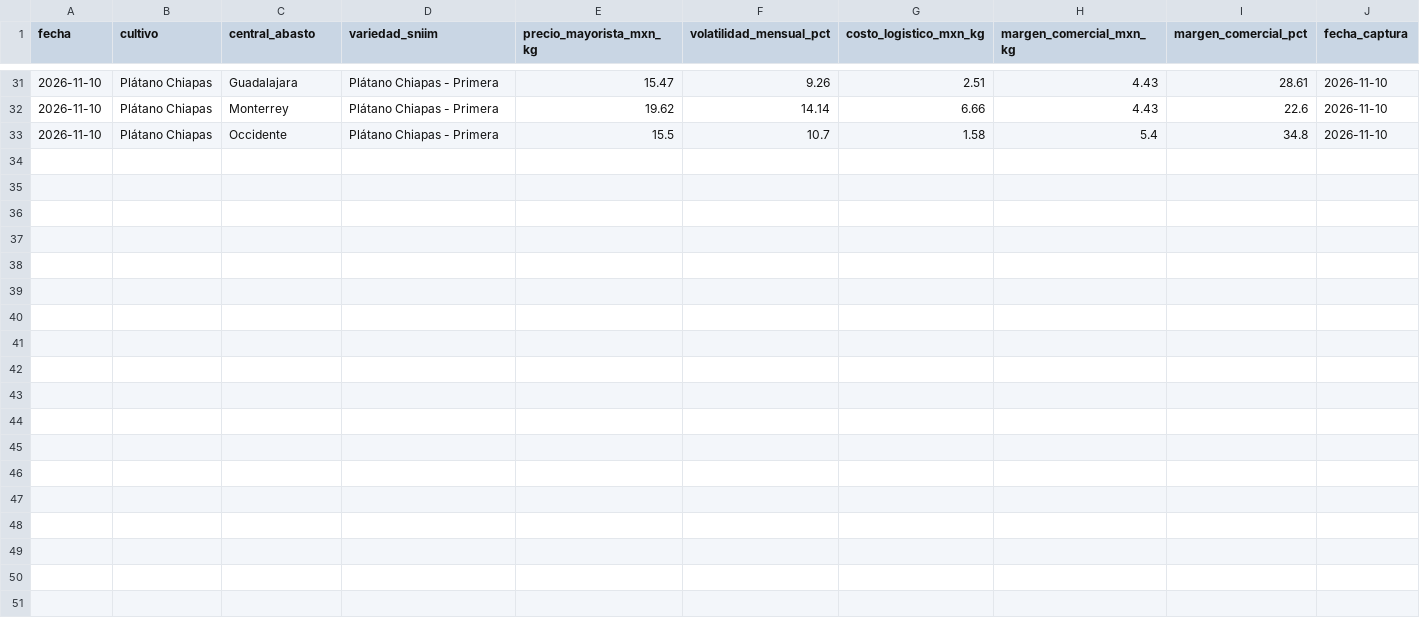
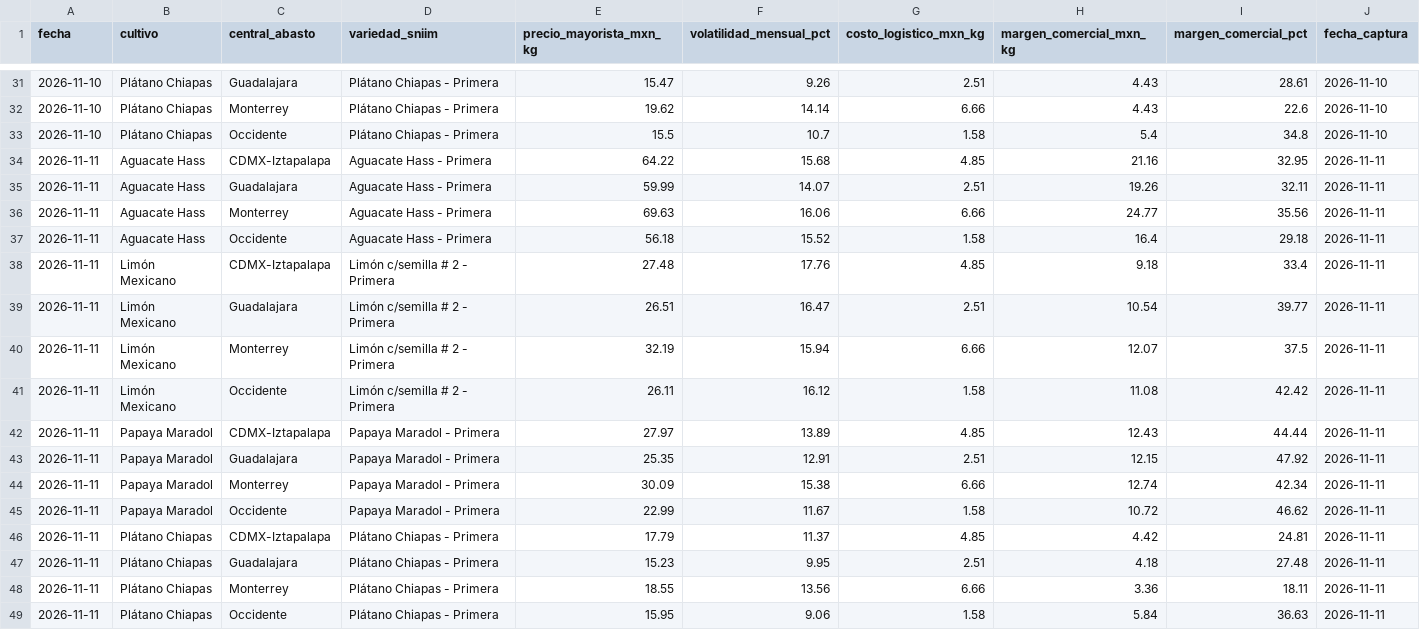
Before and after one commit to Elit-001/tdl-tintos-vargas, a CSV file: data/bronce/precios_captura_diaria.csv, drawn as a sheet; only a part is shown, gaps mark what is left out; rows hold the shown columns only; the diff names each change by its address in the sheet, - before the commit and + after, or states it on an @@ line.

```diff
--- a/data/bronce/precios_captura_diaria.csv
+++ b/data/bronce/precios_captura_diaria.csv
+row 34: 2026-11-11 | Aguacate Hass | CDMX-Iztapalapa | Aguacate Hass - Primera | 64.22 | 15.68 | 4.85 | 21.16 | 32.95 | 2026-11-11
+row 35: 2026-11-11 | Aguacate Hass | Guadalajara | Aguacate Hass - Primera | 59.99 | 14.07 | 2.51 | 19.26 | 32.11 | 2026-11-11
+row 36: 2026-11-11 | Aguacate Hass | Monterrey | Aguacate Hass - Primera | 69.63 | 16.06 | 6.66 | 24.77 | 35.56 | 2026-11-11
+row 37: 2026-11-11 | Aguacate Hass | Occidente | Aguacate Hass - Primera | 56.18 | 15.52 | 1.58 | 16.4 | 29.18 | 2026-11-11
+row 38: 2026-11-11 | Limón Mexicano | CDMX-Iztapalapa | Limón c/semilla # 2 - Primera | 27.48 | 17.76 | 4.85 | 9.18 | 33.4 | 2026-11-11
+row 39: 2026-11-11 | Limón Mexicano | Guadalajara | Limón c/semilla # 2 - Primera | 26.51 | 16.47 | 2.51 | 10.54 | 39.77 | 2026-11-11
+row 40: 2026-11-11 | Limón Mexicano | Monterrey | Limón c/semilla # 2 - Primera | 32.19 | 15.94 | 6.66 | 12.07 | 37.5 | 2026-11-11
+row 41: 2026-11-11 | Limón Mexicano | Occidente | Limón c/semilla # 2 - Primera | 26.11 | 16.12 | 1.58 | 11.08 | 42.42 | 2026-11-11
+row 42: 2026-11-11 | Papaya Maradol | CDMX-Iztapalapa | Papaya Maradol - Primera | 27.97 | 13.89 | 4.85 | 12.43 | 44.44 | 2026-11-11
+row 43: 2026-11-11 | Papaya Maradol | Guadalajara | Papaya Maradol - Primera | 25.35 | 12.91 | 2.51 | 12.15 | 47.92 | 2026-11-11
+row 44: 2026-11-11 | Papaya Maradol | Monterrey | Papaya Maradol - Primera | 30.09 | 15.38 | 6.66 | 12.74 | 42.34 | 2026-11-11
+row 45: 2026-11-11 | Papaya Maradol | Occidente | Papaya Maradol - Primera | 22.99 | 11.67 | 1.58 | 10.72 | 46.62 | 2026-11-11
+row 46: 2026-11-11 | Plátano Chiapas | CDMX-Iztapalapa | Plátano Chiapas - Primera | 17.79 | 11.37 | 4.85 | 4.42 | 24.81 | 2026-11-11
+row 47: 2026-11-11 | Plátano Chiapas | Guadalajara | Plátano Chiapas - Primera | 15.23 | 9.95 | 2.51 | 4.18 | 27.48 | 2026-11-11
+row 48: 2026-11-11 | Plátano Chiapas | Monterrey | Plátano Chiapas - Primera | 18.55 | 13.56 | 6.66 | 3.36 | 18.11 | 2026-11-11
+row 49: 2026-11-11 | Plátano Chiapas | Occidente | Plátano Chiapas - Primera | 15.95 | 9.06 | 1.58 | 5.84 | 36.63 | 2026-11-11
```
Also changed, not shown: calidad/bitacora_captura.csv, data/bronce/clima_captura_diaria.csv, 8 other files.
